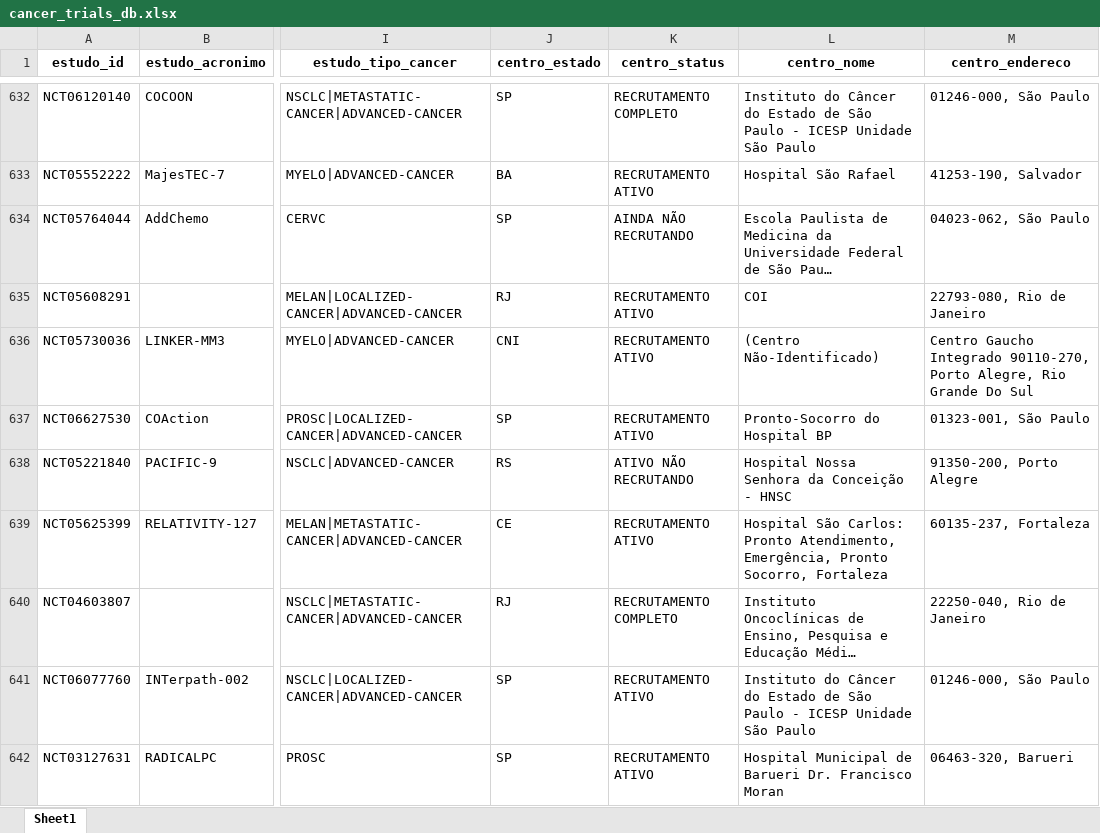
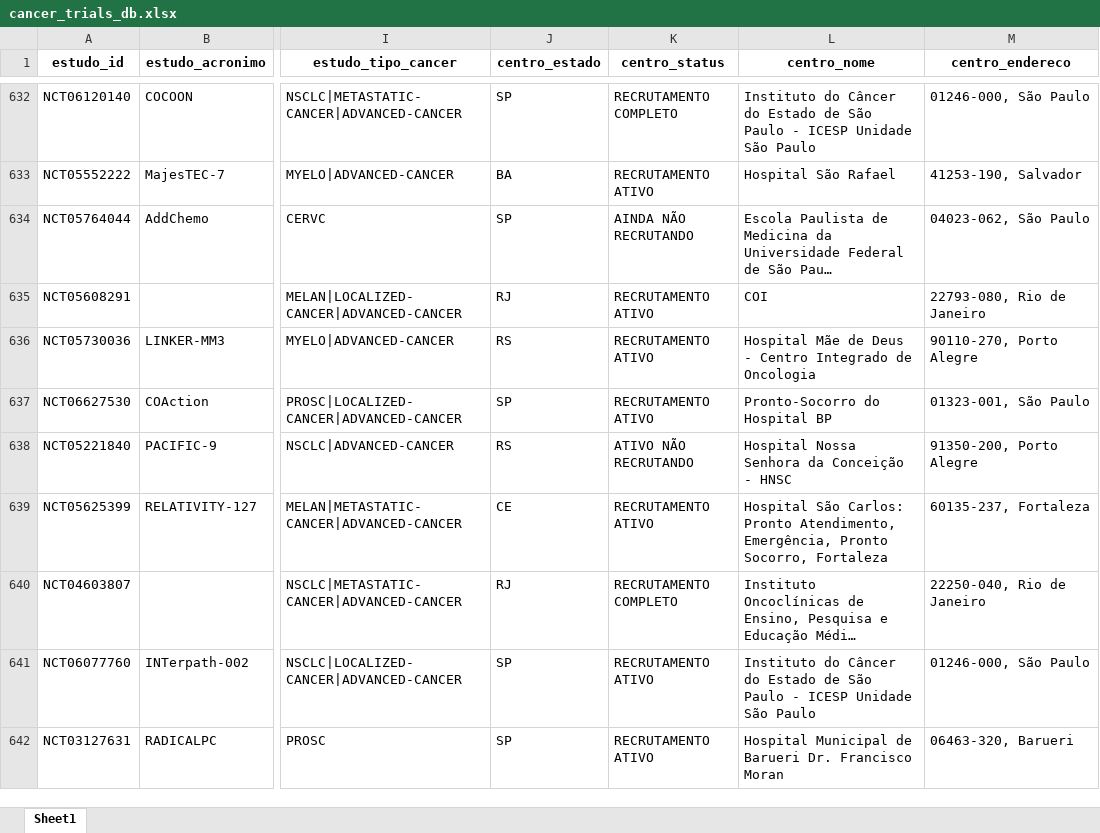
Before and after one commit to felippelazar/CancerTrialsBR, an Excel workbook: data/cancer_trials_db.xlsx, sheet Sheet1, drawn as a sheet; only a part is shown, gaps mark what is left out; long unchanged cells end in …; values as stored, in another font and other column widths than the file's, no borders; the diff covers the shown part only; the diff names each change by its address in the sheet, - before the commit and + after, or states it on an @@ line.

```diff
--- a/data/cancer_trials_db.xlsx (sheet Sheet1)
+++ b/data/cancer_trials_db.xlsx (sheet Sheet1)
-J636 (centro_estado): CNI
+J636 (centro_estado): RS
-L636 (centro_nome): (Centro Não-Identificado)
+L636 (centro_nome): Hospital Mãe de Deus - Centro Integrado de Oncologia
-M636 (centro_endereco): Centro Gaucho Integrado 90110-270, Porto Alegre, Rio Grande Do Sul
+M636 (centro_endereco): 90110-270, Porto Alegre
```
Also changed, not shown: 7 edited cells elsewhere in this sheet, 5 other files.
